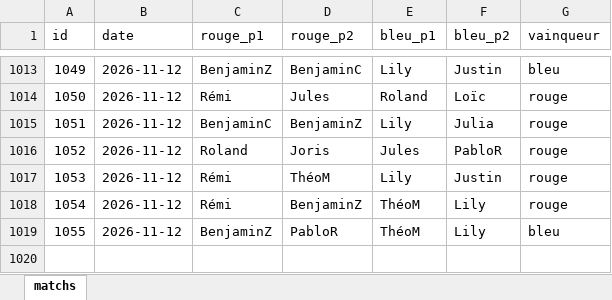
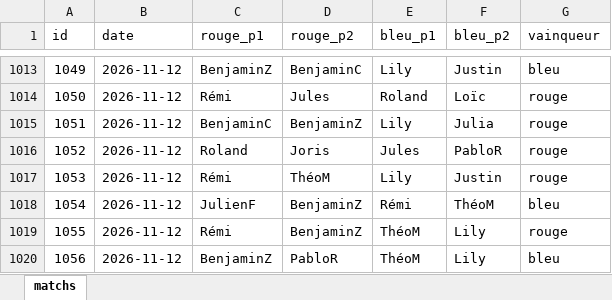
Before and after one commit to CBGP-activities/Foosball, an Excel workbook: data/matchs.xlsx, sheet matchs, drawn as a sheet; only a part is shown, gaps mark what is left out; values as stored, in another font and other column widths than the file's, no borders; addresses are those after the commit; the diff names each change by its address in the sheet, - before the commit and + after, or states it on an @@ line.

```diff
--- a/data/matchs.xlsx (sheet matchs)
+++ b/data/matchs.xlsx (sheet matchs)
+row 1018: 1054 | 2026-11-12 | JulienF | BenjaminZ | Rémi | ThéoM | bleu
@@ column A (id) renumbered from row 1019 down @@
```
Also changed, not shown: 14 other files.
